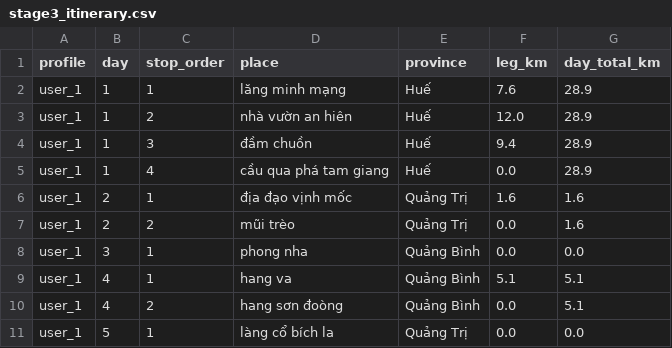
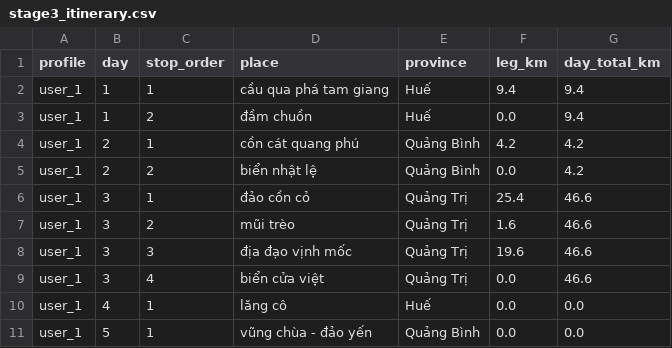
Before and after one commit to tamphu2006/student_travel-recommendation-system, a CSV file: input/stage3/stage3_itinerary.csv, drawn as a sheet.

```diff
--- a/input/stage3/stage3_itinerary.csv
+++ b/input/stage3/stage3_itinerary.csv
@@ -1,11 +1,11 @@
 profile,day,stop_order,place,province,leg_km,day_total_km
-user_1,1,1,lăng minh mạng,Huế,7.6,28.9
-user_1,1,2,nhà vườn an hiên,Huế,12.0,28.9
-user_1,1,3,đầm chuồn,Huế,9.4,28.9
-user_1,1,4,cầu qua phá tam giang,Huế,0.0,28.9
-user_1,2,1,địa đạo vịnh mốc,Quảng Trị,1.6,1.6
-user_1,2,2,mũi trèo,Quảng Trị,0.0,1.6
-user_1,3,1,phong nha,Quảng Bình,0.0,0.0
-user_1,4,1,hang va,Quảng Bình,5.1,5.1
-user_1,4,2,hang sơn đoòng,Quảng Bình,0.0,5.1
-user_1,5,1,làng cổ bích la,Quảng Trị,0.0,0.0
+user_1,1,1,cầu qua phá tam giang,Huế,9.4,9.4
+user_1,1,2,đầm chuồn,Huế,0.0,9.4
+user_1,2,1,cồn cát quang phú,Quảng Bình,4.2,4.2
+user_1,2,2,biển nhật lệ,Quảng Bình,0.0,4.2
+user_1,3,1,đảo cồn cỏ,Quảng Trị,25.4,46.6
+user_1,3,2,mũi trèo,Quảng Trị,1.6,46.6
+user_1,3,3,địa đạo vịnh mốc,Quảng Trị,19.6,46.6
+user_1,3,4,biển cửa việt,Quảng Trị,0.0,46.6
+user_1,4,1,lăng cô,Huế,0.0,0.0
+user_1,5,1,vũng chùa - đảo yến,Quảng Bình,0.0,0.0
```
Also changed, not shown: input/stage0/stage0_descriptions.csv, input/stage1/stage1_coordinates.csv, 10 other files.
